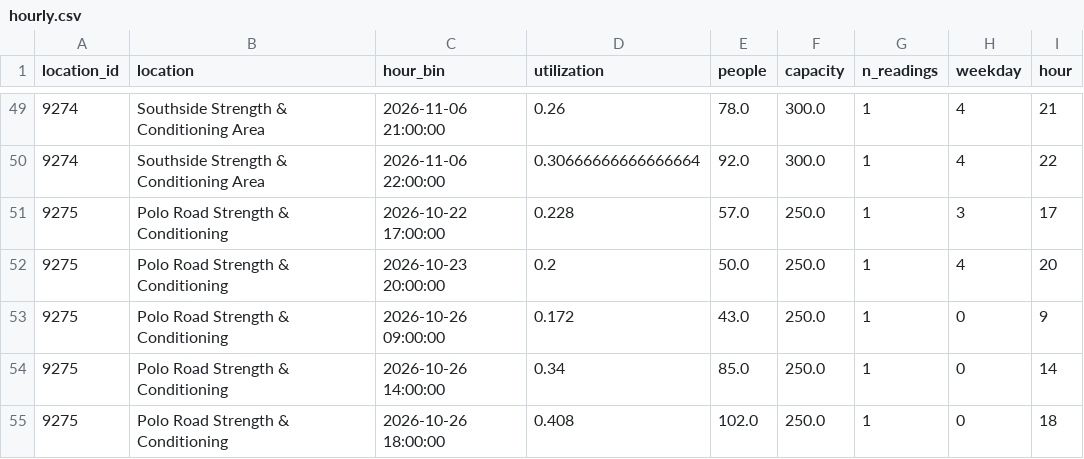
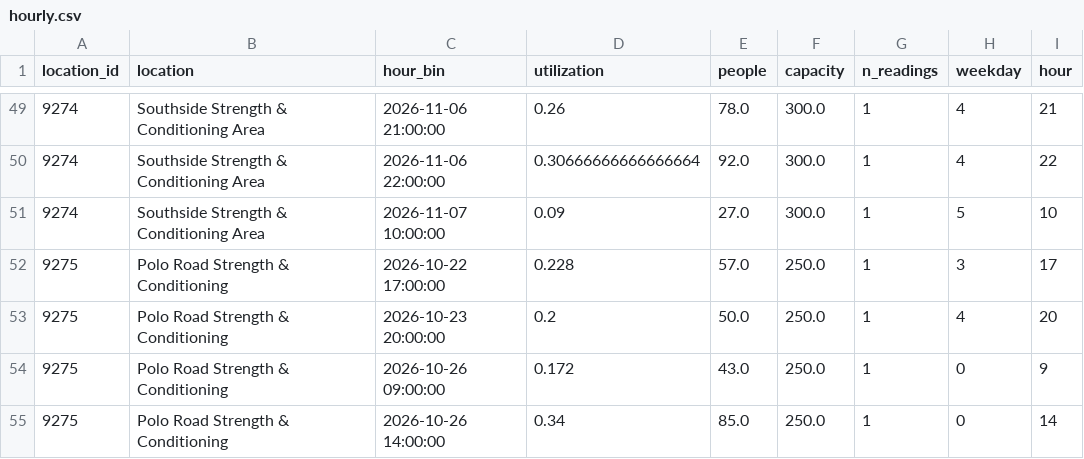
Before and after one commit to shawnslee1202/rec-occupancy, a CSV file: reports/hourly.csv, drawn as a sheet; only a part is shown, gaps mark what is left out; the shorter side is filled out with more unchanged rows.

```diff
--- a/reports/hourly.csv
+++ b/reports/hourly.csv
@@ -50,2 +50,3 @@ location_id,location,hour_bin,utilization,people,capacity,n_readings,weekday,hou
 9274,Southside Strength & Conditioning Area,2026-11-06 22:00:00,0.30666666666666664,92.0,300.0,1,4,22
+9274,Southside Strength & Conditioning Area,2026-11-07 10:00:00,0.09,27.0,300.0,1,5,10
 9275,Polo Road Strength & Conditioning,2026-10-22 17:00:00,0.228,57.0,250.0,1,3,17
```
Also changed, not shown: config/open_intervals.csv, reports/constraint_bounds.csv, 9 other files.
